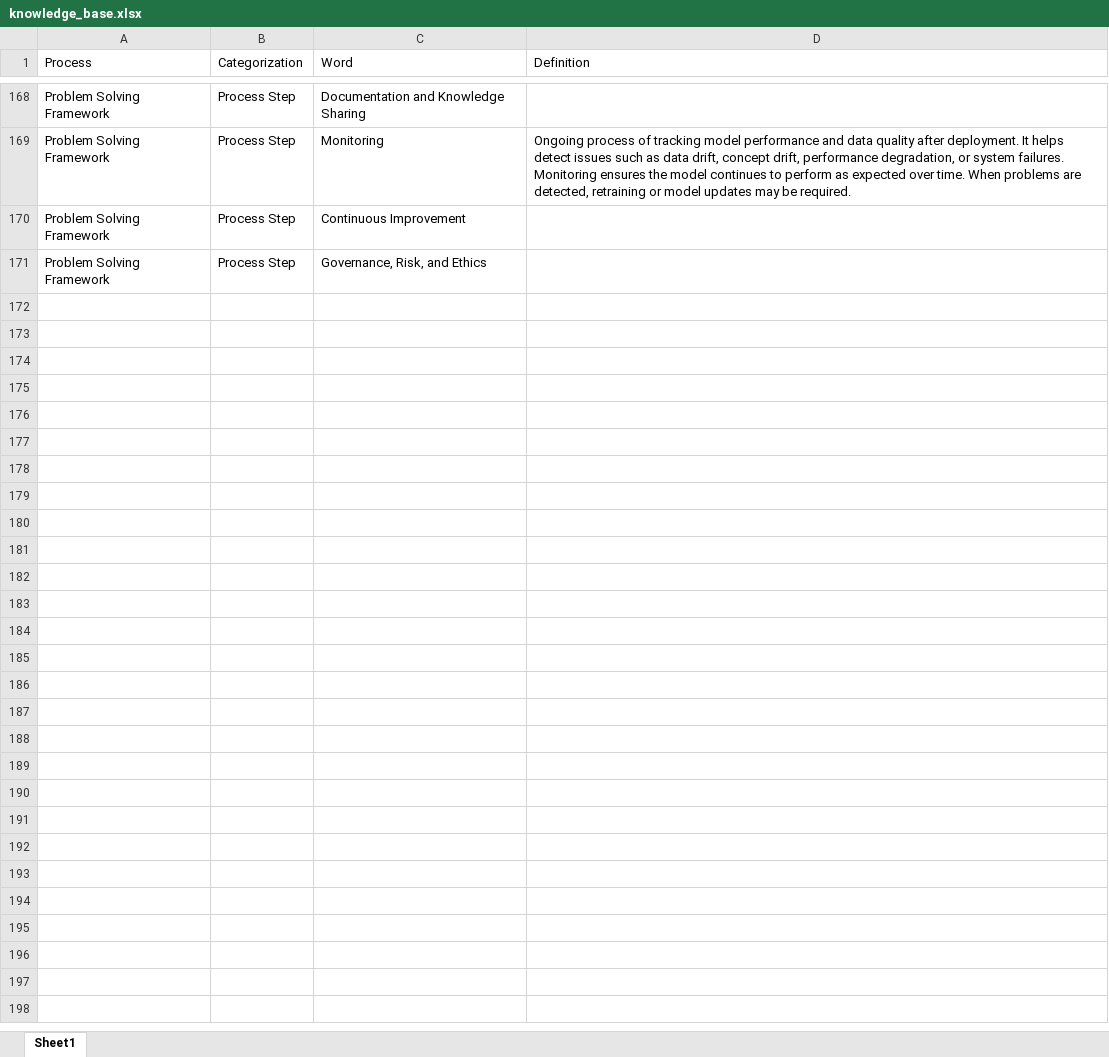
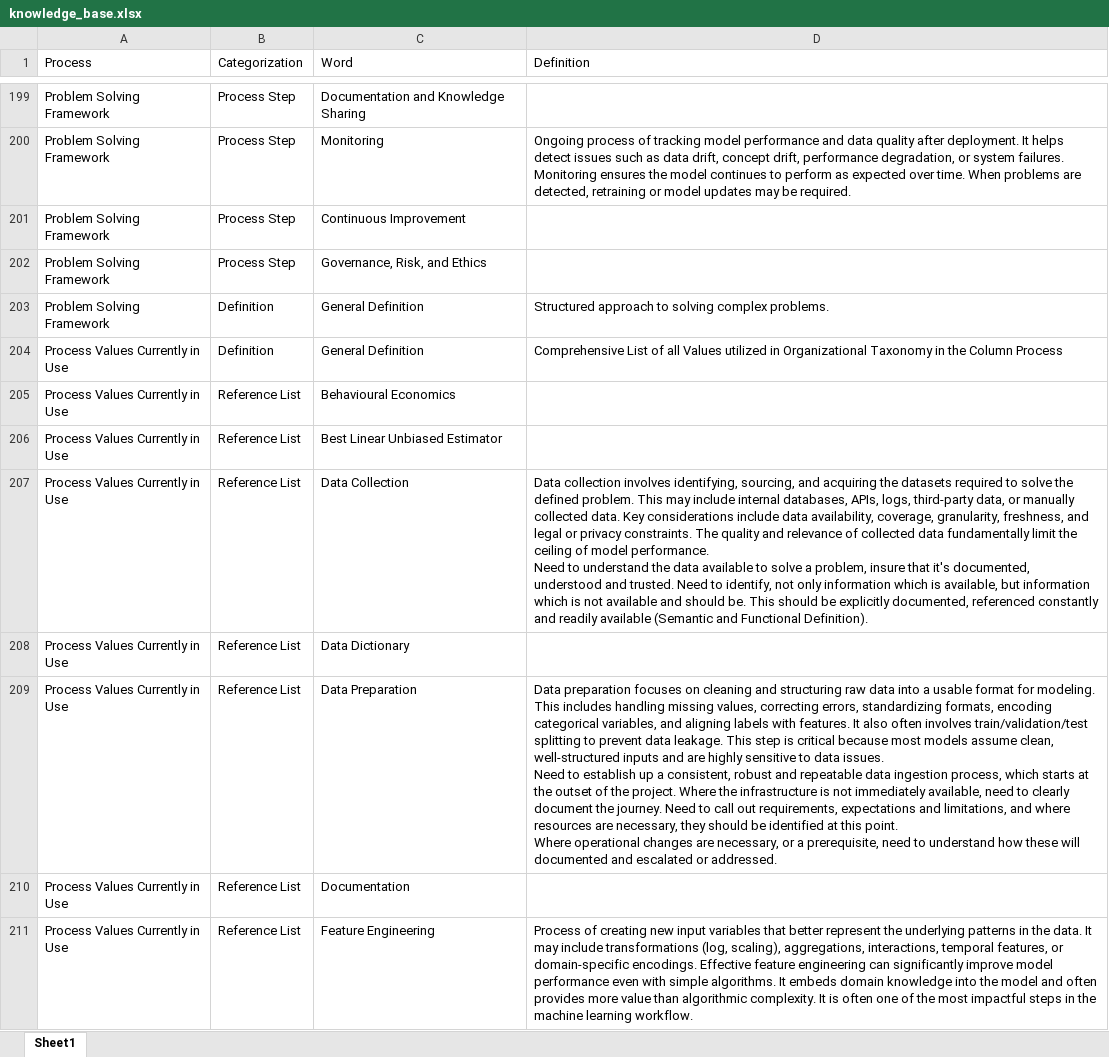
Before and after one commit to derek-dewald/Python_Tools, an Excel workbook: Streamlit/Data/knowledge_base.xlsx, sheet Sheet1, drawn as a sheet; only a part is shown, gaps mark what is left out; values as stored, in another font and other column widths than the file's, no borders; ↵ is a line break in a cell; the diff covers the shown part only; the diff names each change by its address in the sheet, - before the commit and + after, or states it on an @@ line.

```diff
--- a/Streamlit/Data/knowledge_base.xlsx (sheet Sheet1)
+++ b/Streamlit/Data/knowledge_base.xlsx (sheet Sheet1)
+row 203: Problem Solving Framework | Definition | General Definition | Structured approach to solving complex problems.
+row 204: Process Values Currently in Use | Definition | General Definition | Comprehensive List of all Values utilized in Organizational Taxonomy in the Column Process
+row 205: Process Values Currently in Use | Reference List | Behavioural Economics
+row 206: Process Values Currently in Use | Reference List | Best Linear Unbiased Estimator
+row 207: Process Values Currently in Use | Reference List | Data Collection | Data collection involves identifying, sourcing, and acquiring the datasets required to solve the defined problem. This may include internal databases, APIs, logs, third-party data, or manually collected data. Key considerations include data availability, coverage, granularity, freshness, and legal or privacy constraints. The quality and relevance of collected data fundamentally limit the ceiling of model performance. ↵ Need to understand the data available to solve a problem, insure that it's documented, understood and trusted. Need to identify, not only information which is available, but information which is not available and should be. This should be explicitly documented, referenced constantly and readily available (Semantic and Functional Definition).
+row 208: Process Values Currently in Use | Reference List | Data Dictionary
+row 209: Process Values Currently in Use | Reference List | Data Preparation | Data preparation focuses on cleaning and structuring raw data into a usable format for modeling. This includes handling missing values, correcting errors, standardizing formats, encoding categorical variables, and aligning labels with features. It also often involves train/validation/test splitting to prevent data leakage. This step is critical because most models assume clean, well-structured inputs and are highly sensitive to data issues. ↵ Need to establish up a consistent, robust and repeatable data ingestion process, which starts at the outset of the project. Where the infrastructure is not immediately available, need to clearly document the journey. Need to call out requirements, expectations and limitations, and where resources are necessary, they should be identified at this point. ↵ Where operational changes are necessary, or a prerequisite, need to understand how these will documented and escalated or addressed.
+row 210: Process Values Currently in Use | Reference List | Documentation
+row 211: Process Values Currently in Use | Reference List | Feature Engineering | Process of creating new input variables that better represent the underlying patterns in the data. It may include transformations (log, scaling), aggregations, interactions, temporal features, or domain-specific encodings. Effective feature engineering can significantly improve model performance even with simple algorithms. It embeds domain knowledge into the model and often provides more value than algorithmic complexity. It is often one of the most impactful steps in the machine learning workflow.
```
Also changed, not shown: 60 added rows and 21 removed rows elsewhere in this sheet, Streamlit/Data/object_manual_published.xlsx, 14 other files.
